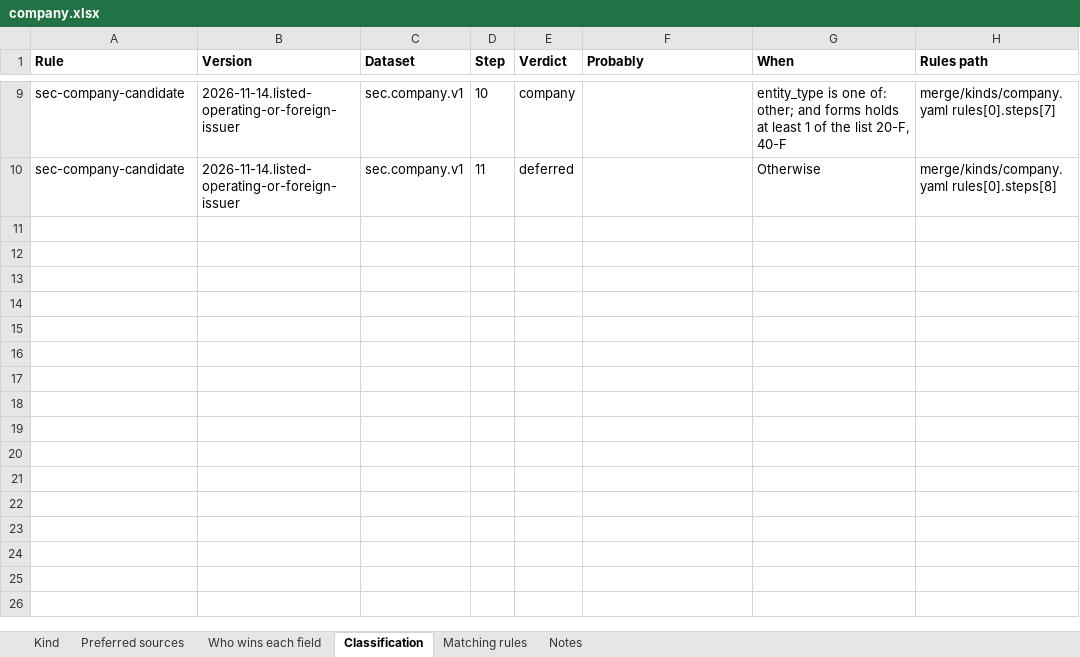
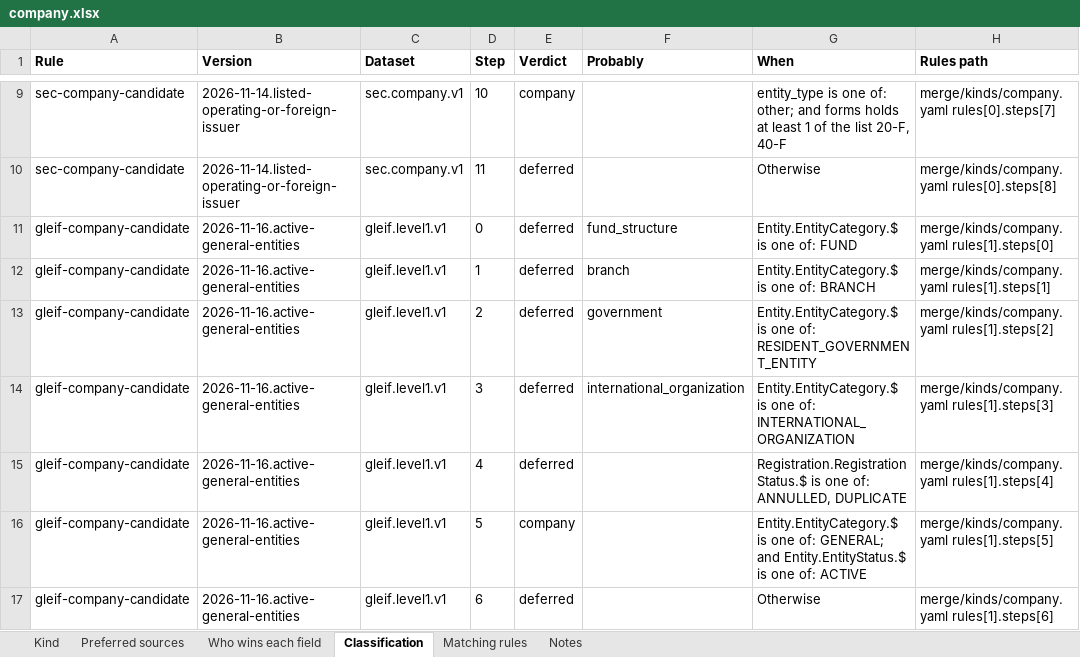
Before and after one commit to paulananth/edgartools-platform, an Excel workbook: rules/merge/kinds/company.xlsx, sheet Classification, drawn as a sheet; only a part is shown, gaps mark what is left out; values as stored, in another font and other column widths than the file's, no borders; the diff names each change by its address in the sheet, - before the commit and + after, or states it on an @@ line.

```diff
--- a/rules/merge/kinds/company.xlsx (sheet Classification)
+++ b/rules/merge/kinds/company.xlsx (sheet Classification)
+row 11: gleif-company-candidate | 2026-11-16.active-general-entities | gleif.level1.v1 | 0 | deferred | fund_structure | Entity.EntityCategory.$ is one of: FUND | merge/kinds/company.yaml rules[1].steps[0]
+row 12: gleif-company-candidate | 2026-11-16.active-general-entities | gleif.level1.v1 | 1 | deferred | branch | Entity.EntityCategory.$ is one of: BRANCH | merge/kinds/company.yaml rules[1].steps[1]
+row 13: gleif-company-candidate | 2026-11-16.active-general-entities | gleif.level1.v1 | 2 | deferred | government | Entity.EntityCategory.$ is one of: RESIDENT_GOVERNMENT_ENTITY | merge/kinds/company.yaml rules[1].steps[2]
+row 14: gleif-company-candidate | 2026-11-16.active-general-entities | gleif.level1.v1 | 3 | deferred | international_organization | Entity.EntityCategory.$ is one of: INTERNATIONAL_ORGANIZATION | merge/kinds/company.yaml rules[1].steps[3]
+row 15: gleif-company-candidate | 2026-11-16.active-general-entities | gleif.level1.v1 | 4 | deferred |  | Registration.RegistrationStatus.$ is one of: ANNULLED, DUPLICATE | merge/kinds/company.yaml rules[1].steps[4]
+row 16: gleif-company-candidate | 2026-11-16.active-general-entities | gleif.level1.v1 | 5 | company |  | Entity.EntityCategory.$ is one of: GENERAL; and Entity.EntityStatus.$ is one of: ACTIVE | merge/kinds/company.yaml rules[1].steps[5]
+row 17: gleif-company-candidate | 2026-11-16.active-general-entities | gleif.level1.v1 | 6 | deferred |  | Otherwise | merge/kinds/company.yaml rules[1].steps[6]
```
Also changed, not shown: sheet Matching rules, rules/sources/gleif/MAPPING.xlsx, 18 other files.
